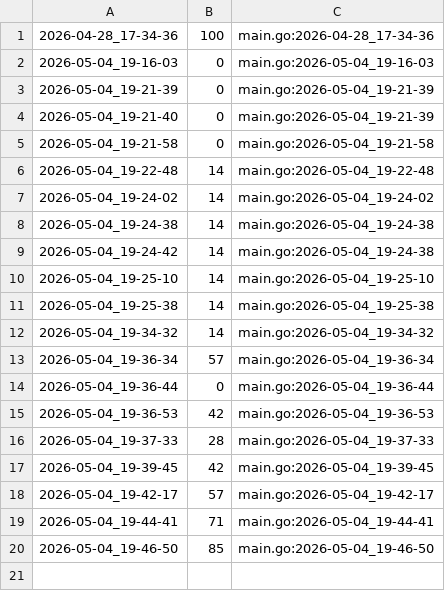
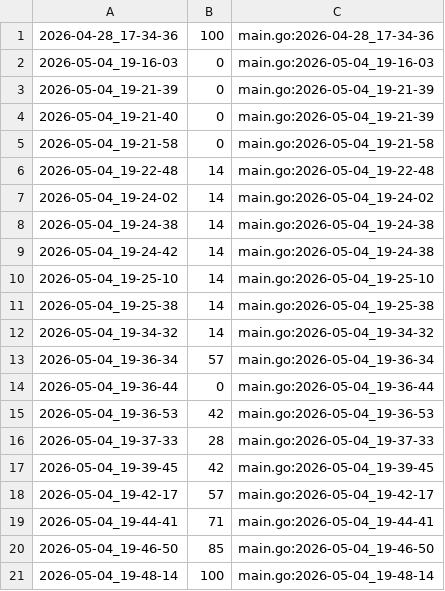
Before and after one commit to qxcode-course/ed-ter-bloco-a-sophiaconnor, a CSV file: .tko/track/ed@lista_d1/track.csv, drawn as a sheet; the diff names each change by its address in the sheet, - before the commit and + after, or states it on an @@ line.

```diff
--- a/.tko/track/ed@lista_d1/track.csv
+++ b/.tko/track/ed@lista_d1/track.csv
+row 21: 2026-05-04_19-48-14 | 100 | main.go:2026-05-04_19-48-14
```
Also changed, not shown: 3 other files.
